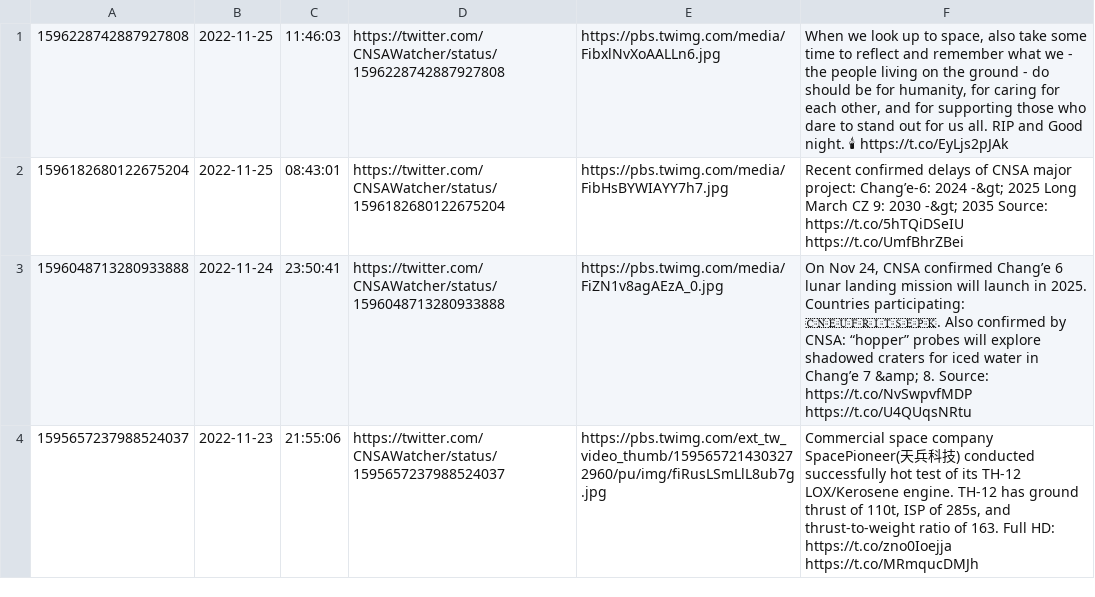
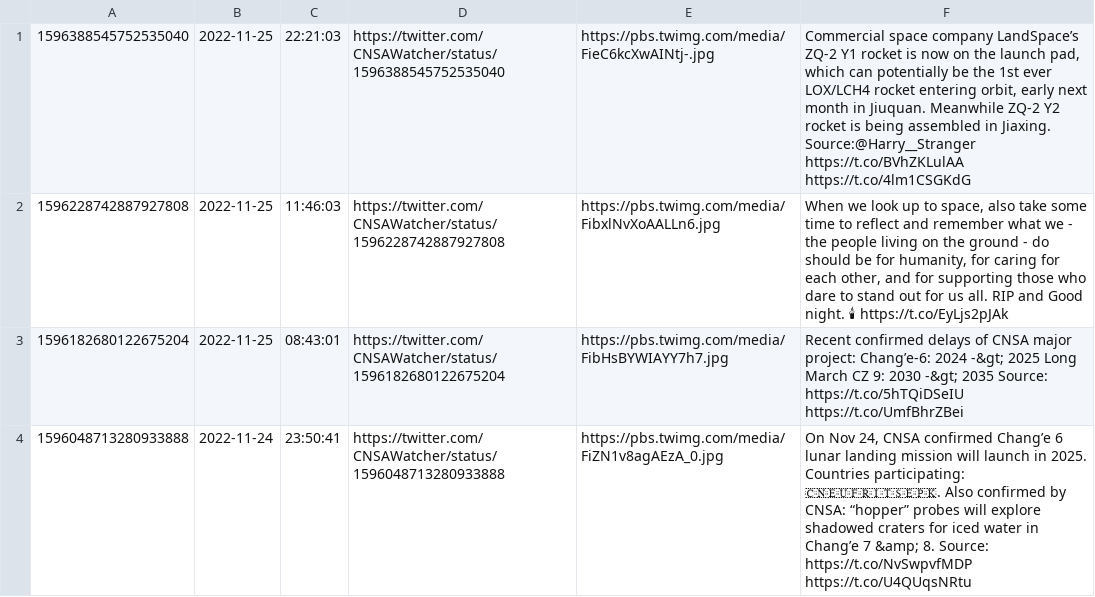
Before and after one commit to CNSAWatcher/cnsawatcher.github.io, a CSV file: scripts/twint/tweets.csv, drawn as a sheet; only a part is shown; the shorter side is filled out with more unchanged rows; the diff names each change by its address in the sheet, - before the commit and + after, or states it on an @@ line.

```diff
--- a/scripts/twint/tweets.csv
+++ b/scripts/twint/tweets.csv
+row 1: 1596388545752535040 | 2022-11-25 | 22:21:03 | https://twitter.com/CNSAWatcher/status/1596388545752535040 | https://pbs.twimg.com/media/FieC6kcXwAINtj-.jpg | Commercial space company LandSpace’s ZQ-2 Y1 rocket is now on the launch pad, which can potentially be the 1st ever LOX/LCH4 rocket entering orbit, early next month in Jiuquan. Meanwhile ZQ-2 Y2 rocket is being assembled in Jiaxing. Source:@Harry__Stranger https://t.co/BVhZKLulAA https://t.co/4lm1CSGKdG
```
Also changed, not shown: scripts/twint/tweetsTmp.csv, 3 other files.
